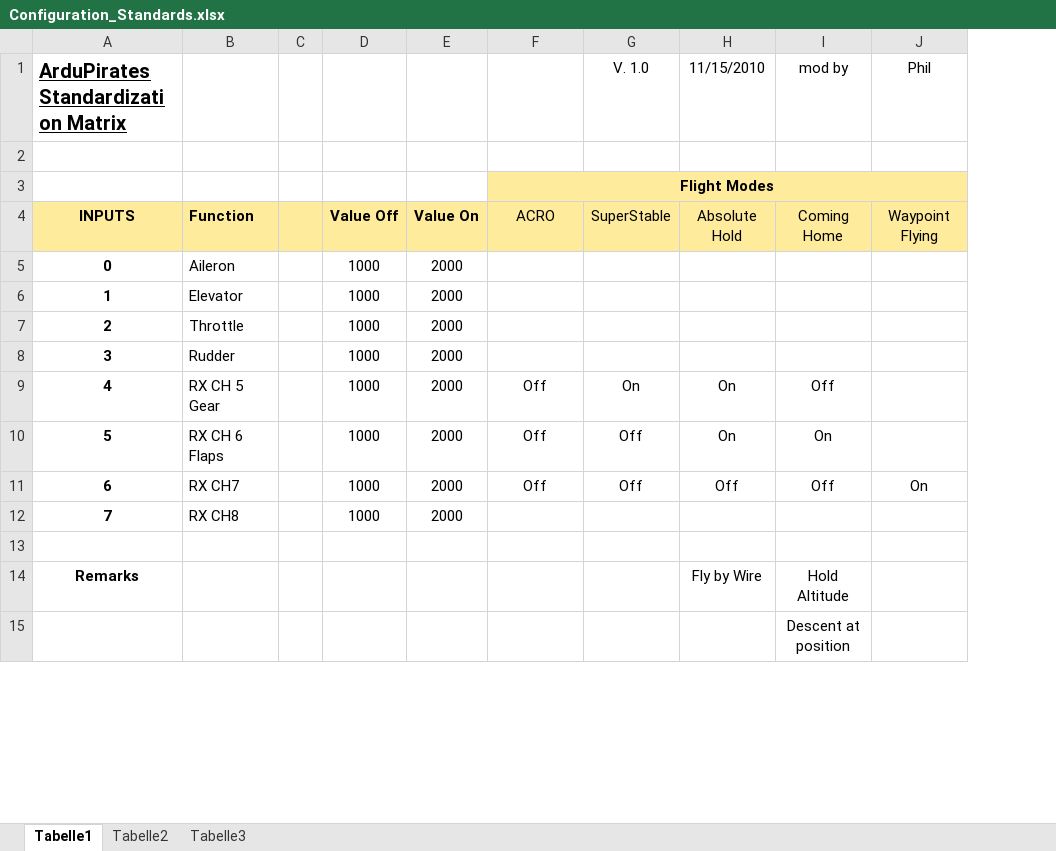
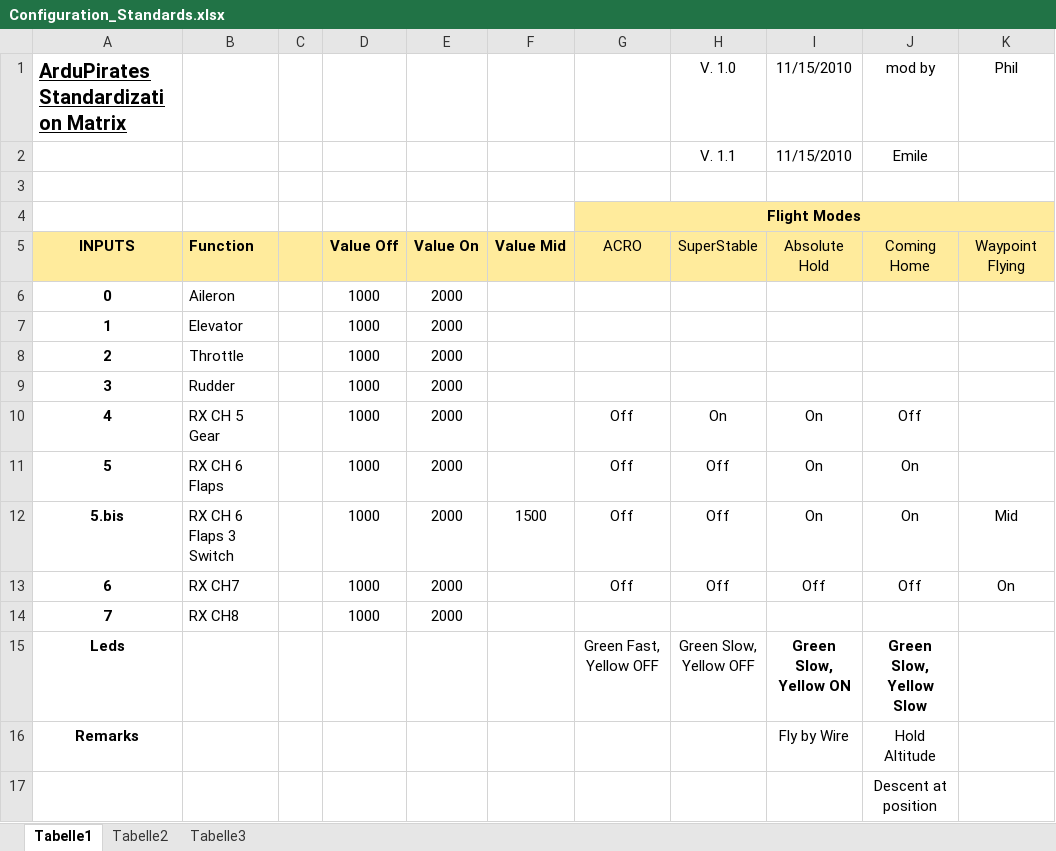
Before and after one commit to PeterBLITZ/ardupirates, an Excel workbook: QUAD/Configuration_Standards.xlsx, sheet Tabelle1, drawn as a sheet; only a part is shown; values as stored, in another font and other column widths than the file's, no borders; addresses are those after the commit; the diff names each change by its address in the sheet, - before the commit and + after, or states it on an @@ line.

Commit message:
Added row for a 6 channel 3 switch Flap (instead of the 7th channel). Added row to show how board leds should light in different modes.

```diff
--- a/QUAD/Configuration_Standards.xlsx (sheet Tabelle1)
+++ b/QUAD/Configuration_Standards.xlsx (sheet Tabelle1)
+column F, row 5: Value Mid
+row 2:  |  |  |  |  |  |  | V. 1.1 | 11/15/2010 | Emile
+row 12: 5.bis | RX CH 6 Flaps 3 Switch |  | 1000 | 2000 | 1500 | Off | Off | On | On | Mid
-row 15: (empty)
+row 15: Leds |  |  |  |  |  | Green Fast, Yellow OFF | Green Slow, Yellow OFF | Green Slow, Yellow ON | Green Slow, Yellow Slow
```
